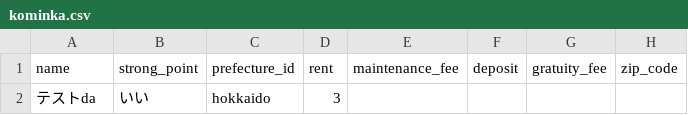
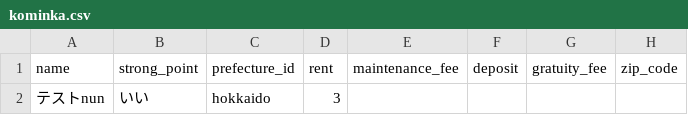
Before and after one commit to zouazano/kominkame, a CSV file: db/seeds/kominka.csv, drawn as a sheet; only a part is shown; the diff names each change by its address in the sheet, - before the commit and + after, or states it on an @@ line.

```diff
--- a/db/seeds/kominka.csv
+++ b/db/seeds/kominka.csv
-A2 (name): テストda
+A2 (name): テストnun
```
Also changed, not shown: 9 other files.
